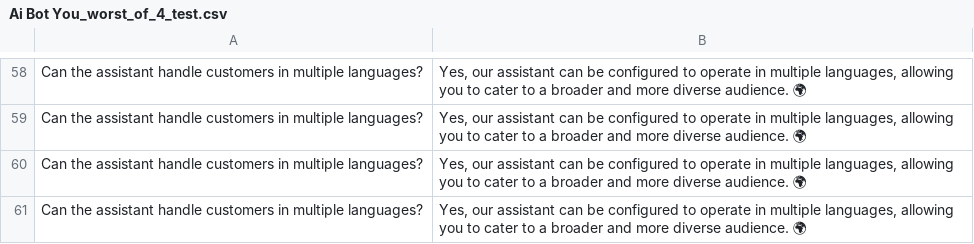
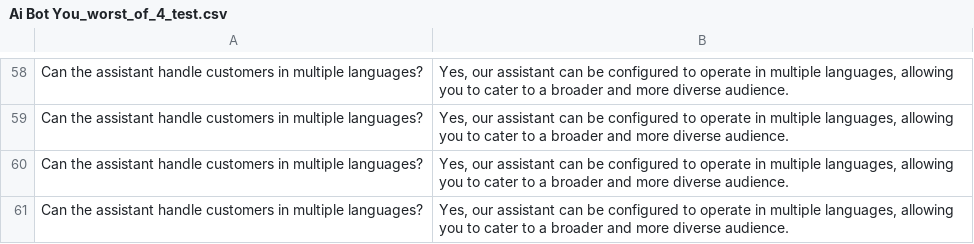
Before and after one commit to VicentePareja/Assistants-analyzer, a CSV file: data/static_tests/Ai Bot You_worst_of_4_test.csv, drawn as a sheet; only a part is shown, gaps mark what is left out; the diff covers the shown part only; the diff names each change by its address in the sheet, - before the commit and + after, or states it on an @@ line.

```diff
--- a/data/static_tests/Ai Bot You_worst_of_4_test.csv
+++ b/data/static_tests/Ai Bot You_worst_of_4_test.csv
-B58:B61: …diverse audience. 🌍
+B58:B61: …diverse audience.
```
Also changed, not shown: 44 edited cells elsewhere in this file, data/static_answers/Ai Bot You_answers_single_assessment.csv, data/static_answers/Ai Bot You_answers_worst_of_4.csv, 8 other files.
